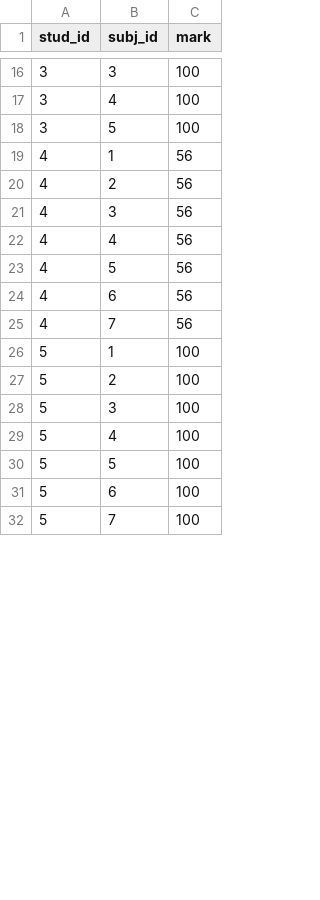
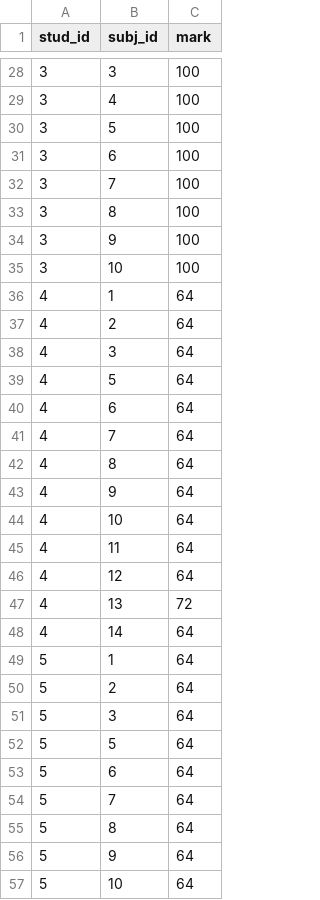
Before and after one commit to DaryaGRMV/bd, a CSV file: mark.csv, drawn as a sheet; only a part is shown, gaps mark what is left out; the diff covers the shown part only.

Commit message:
upd:mark.csv

```diff
--- a/mark.csv
+++ b/mark.csv
@@ -18,15 +30,28 @@ stud_id;subj_id;mark
 3;5;100
-4;1;56
-4;2;56
-4;3;56
-4;4;56
-4;5;56
-4;6;56
-4;7;56
-5;1;100
-5;2;100
-5;3;100
-5;4;100
-5;5;100
-5;6;100
-5;7;100
+3;6;100
+3;7;100
+3;8;100
+3;9;100
+3;10;100
+4;1;64
+4;2;64
+4;3;64
+4;5;64
+4;6;64
+4;7;64
+4;8;64
+4;9;64
+4;10;64
+4;11;64
+4;12;64
+4;13;72
+4;14;64
+5;1;64
+5;2;64
+5;3;64
+5;5;64
+5;6;64
+5;7;64
+5;8;64
+5;9;64
+5;10;64
```
Also changed, not shown: 20 added rows and 9 edited cells elsewhere in this file, subject.csv.
